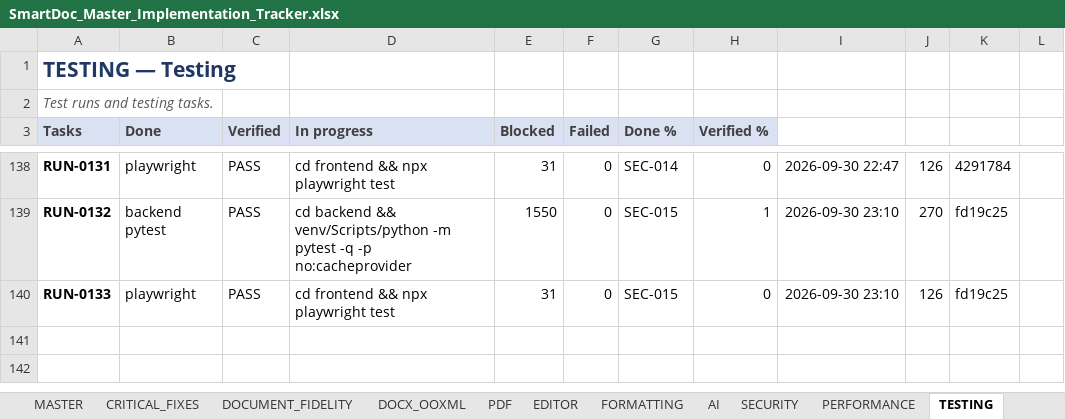
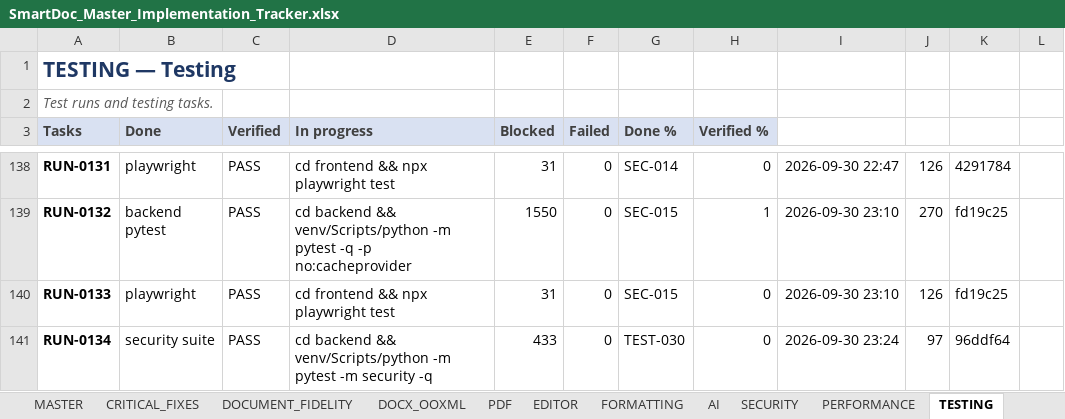
Before and after one commit to Drajeto07/claude, an Excel workbook: SmartDoc_Master_Implementation_Tracker.xlsx, sheet TESTING, drawn as a sheet; only a part is shown, gaps mark what is left out; the shorter side is filled out with more unchanged rows; values as stored, in another font and other column widths than the file's, no borders; conditional formats not drawn; the diff covers the shown part only; the diff names each change by its address in the sheet, - before the commit and + after, or states it on an @@ line.

```diff
--- a/SmartDoc_Master_Implementation_Tracker.xlsx (sheet TESTING)
+++ b/SmartDoc_Master_Implementation_Tracker.xlsx (sheet TESTING)
+row 141: RUN-0134 | security suite | PASS | cd backend && venv/Scripts/python -m pytest -m security -q | 433 | 0 | TEST-030 | 0 | 2026-09-30 23:24 | 97 | 96ddf64
```
Also changed, not shown: 1 added row and 6 edited cells elsewhere in this sheet, sheet DASHBOARD, sheet SESSION_STATE, sheet CHANGE_LOG, sheet MASTER, sheet CRITICAL_FIXES, formulas that keep their value, 15 other files.
